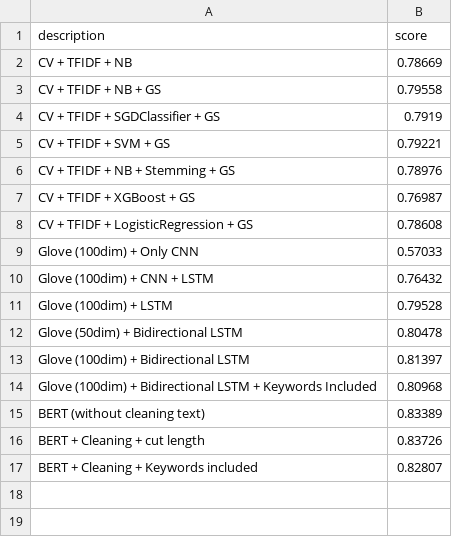
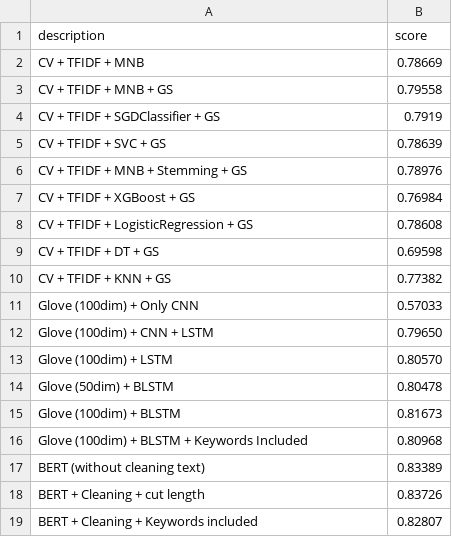
Before and after one commit to MatiasLoiseau/nlp_dissaster_tweet, a CSV file: scores.csv, drawn as a sheet.

```diff
--- a/scores.csv
+++ b/scores.csv
@@ -1,15 +1,17 @@
 description,score
-CV + TFIDF + NB,0.78669
-CV + TFIDF + NB + GS,0.79558
+CV + TFIDF + MNB,0.78669
+CV + TFIDF + MNB + GS,0.79558
 CV + TFIDF + SGDClassifier + GS,0.7919
-CV + TFIDF + SVM + GS,0.79221
-CV + TFIDF + NB + Stemming + GS,0.78976
-CV + TFIDF + XGBoost + GS,0.76987
+CV + TFIDF + SVC + GS,0.78639
+CV + TFIDF + MNB + Stemming + GS,0.78976
+CV + TFIDF + XGBoost + GS,0.76984
 CV + TFIDF + LogisticRegression + GS,0.78608
+CV + TFIDF + DT + GS,0.69598
+CV + TFIDF + KNN + GS,0.77382
 Glove (100dim) + Only CNN,0.57033
-Glove (100dim) + CNN + LSTM,0.76432
-Glove (100dim) + LSTM,0.79528
-Glove (50dim) + Bidirectional LSTM,0.80478
-Glove (100dim) + Bidirectional LSTM,0.81397
-Glove (100dim) + Bidirectional LSTM + Keywords Included,0.80968
+Glove (100dim) + CNN + LSTM,0.79650
+Glove (100dim) + LSTM,0.80570
+Glove (50dim) + BLSTM,0.80478
+Glove (100dim) + BLSTM,0.81673
+Glove (100dim) + BLSTM + Keywords Included,0.80968
 BERT (without cleaning text),0.83389
```
Also changed, not shown: 5 other files.
